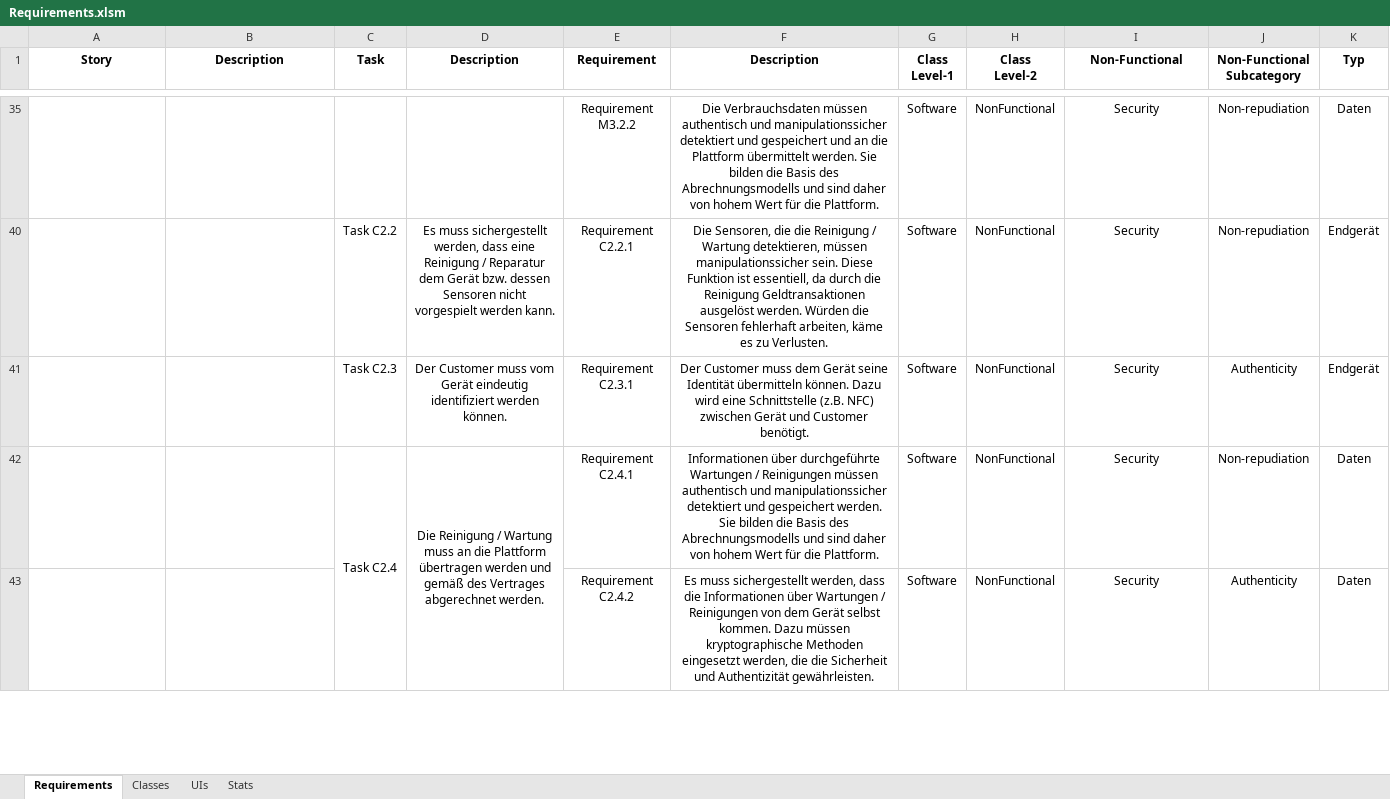
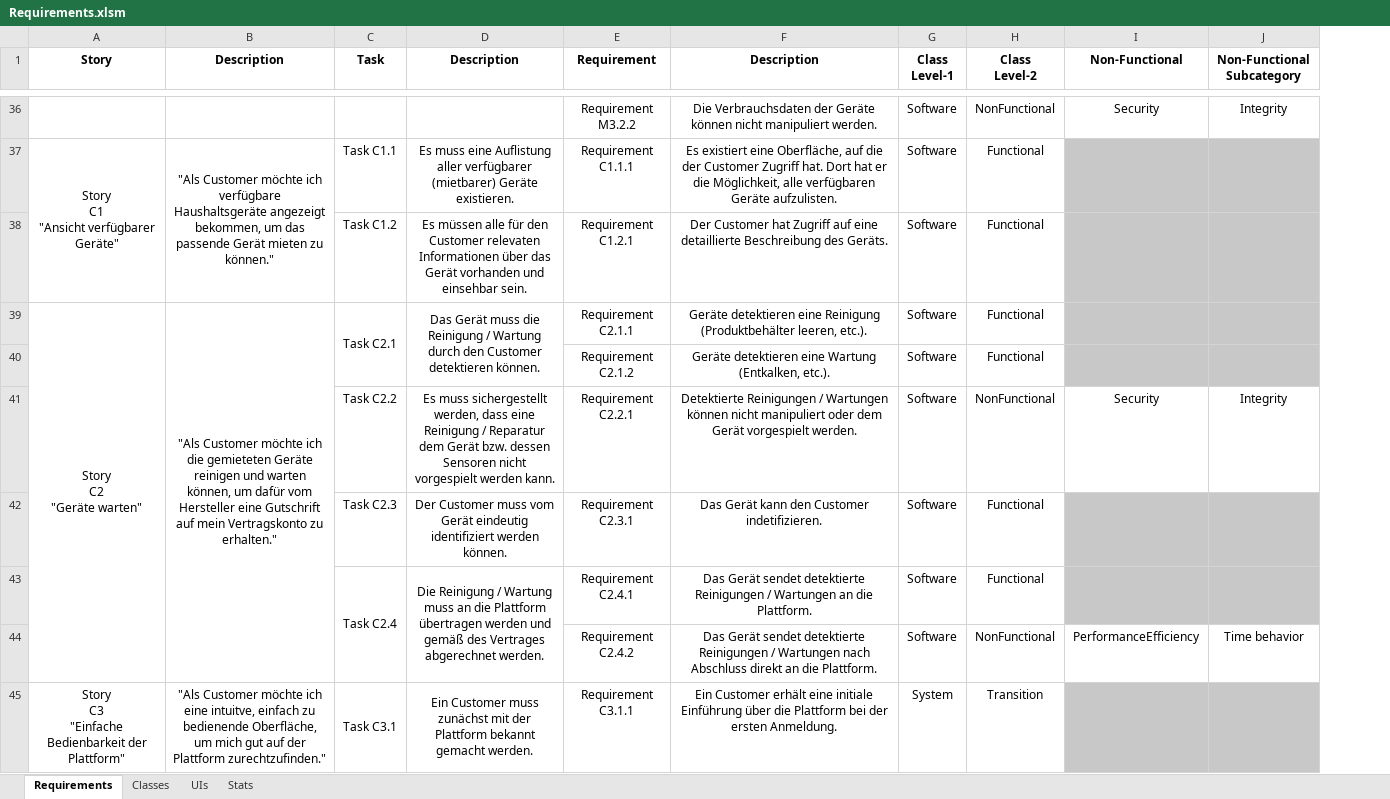
Before and after one commit to sebastian-kanz/thesis, an Excel workbook: iot-usecase/requirements/Requirements.xlsm, sheet Requirements, drawn as a sheet; only a part is shown, gaps mark what is left out; values as stored, in another font and other column widths than the file's, no borders; conditional formats not drawn; removed rows and columns are numbered as before the commit, all else as after; ↵ is a line break in a cell; the diff covers the shown part only; the diff names each change by its address in the sheet, - before the commit and + after, or states it on an @@ line.

```diff
--- a/iot-usecase/requirements/Requirements.xlsm (sheet Requirements)
+++ b/iot-usecase/requirements/Requirements.xlsm (sheet Requirements)
@@ column K (Typ) hidden, rows 35-43: Daten | Endgerät | Endgerät | Daten | Daten @@
-F36 (Description): Die Verbrauchsdaten müssen authentisch und manipulationssicher detektiert und gespeichert und an die Plattform übermittelt werden. Sie bilden die Basis des Abrechnungsmodells und sind daher von hohem Wert für die Plattform.
+F36 (Description): Die Verbrauchsdaten der Geräte können nicht manipuliert werden.
-J36 (Non-Functional Subcategory): Non-repudiation
+J36 (Non-Functional Subcategory): Integrity
+row 37: Story ↵ C1 ↵ "Ansicht verfügbarer Geräte" | "Als Customer möchte ich verfügbare Haushaltsgeräte angezeigt bekommen, um das passende Gerät mieten zu können." | Task C1.1 | Es muss eine Auflistung aller verfügbarer (mietbarer) Geräte existieren. | Requirement C1.1.1 | Es existiert eine Oberfläche, auf die der Customer Zugriff hat. Dort hat er die Möglichkeit, alle verfügbaren Geräte aufzulisten. | Software | Functional
+row 38:  |  | Task C1.2 | Es müssen alle für den Customer relevaten Informationen über das Gerät vorhanden und einsehbar sein. | Requirement C1.2.1 | Der Customer hat Zugriff auf eine detaillierte Beschreibung des Geräts. | Software | Functional
+row 39: Story ↵ C2 ↵ "Geräte warten" | "Als Customer möchte ich die gemieteten Geräte reinigen und warten können, um dafür vom Hersteller eine Gutschrift auf mein Vertragskonto zu erhalten." | Task C2.1 | Das Gerät muss die Reinigung / Wartung durch den Customer detektieren können. | Requirement C2.1.1 | Geräte detektieren eine Reinigung (Produktbehälter leeren, etc.). | Software | Functional
+row 40:  |  |  |  | Requirement C2.1.2 | Geräte detektieren eine Wartung (Entkalken, etc.). | Software | Functional
-F41 (Description): Die Sensoren, die die Reinigung / Wartung detektieren, müssen manipulationssicher sein. Diese Funktion ist essentiell, da durch die Reinigung Geldtransaktionen ausgelöst werden. Würden die Sensoren fehlerhaft arbeiten, käme es zu Verlusten.
+F41 (Description): Detektierte Reinigungen / Wartungen können nicht manipuliert oder dem Gerät vorgespielt werden.
-J41 (Non-Functional Subcategory): Non-repudiation
+J41 (Non-Functional Subcategory): Integrity
-F42 (Description): Der Customer muss dem Gerät seine Identität übermitteln können. Dazu wird eine Schnittstelle (z.B. NFC) zwischen Gerät und Customer benötigt.
+F42 (Description): Das Gerät kann den Customer indetifizieren.
-H42:H43 (Class Level-2): NonFunctional
+H42:H43 (Class Level-2): Functional
-I42:I43 (Non-Functional): Security
+I42:I43 (Non-Functional): (empty)
-I42:J43 fill: none
+I42:J43 fill: #C8C8C8
-J42 (Non-Functional Subcategory): Authenticity
+J42 (Non-Functional Subcategory): (empty)
-F43 (Description): Informationen über durchgeführte Wartungen / Reinigungen müssen authentisch und manipulationssicher detektiert und gespeichert werden. Sie bilden die Basis des Abrechnungsmodells und sind daher von hohem Wert für die Plattform.
+F43 (Description): Das Gerät sendet detektierte Reinigungen / Wartungen an die Plattform.
-J43 (Non-Functional Subcategory): Non-repudiation
+J43 (Non-Functional Subcategory): (empty)
-F44 (Description): Es muss sichergestellt werden, dass die Informationen über Wartungen / Reinigungen von dem Gerät selbst kommen. Dazu müssen kryptographische Methoden eingesetzt werden, die die Sicherheit und Authentizität gewährleisten.
+F44 (Description): Das Gerät sendet detektierte Reinigungen / Wartungen nach Abschluss direkt an die Plattform.
-I44 (Non-Functional): Security
+I44 (Non-Functional): PerformanceEfficiency
-J44 (Non-Functional Subcategory): Authenticity
+J44 (Non-Functional Subcategory): Time behavior
+row 45: Story ↵ C3 ↵ "Einfache Bedienbarkeit der Plattform" | "Als Customer möchte ich eine intuitve, einfach zu bedienende Oberfläche, um mich gut auf der Plattform zurechtzufinden." | Task C3.1 | Ein Customer muss zunächst mit der Plattform bekannt gemacht werden. | Requirement C3.1.1 | Ein Customer erhält eine initiale Einführung über die Plattform bei der ersten Anmeldung. | System | Transition
```
Also changed, not shown: 49 added rows, 6 removed rows, 50 edited cells and merged cells elsewhere in this sheet, sheet Stats, hidden cells, 54 other files.
